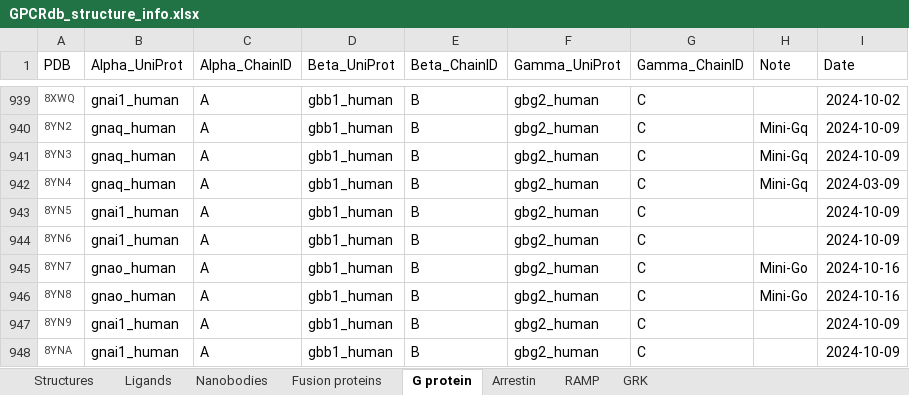
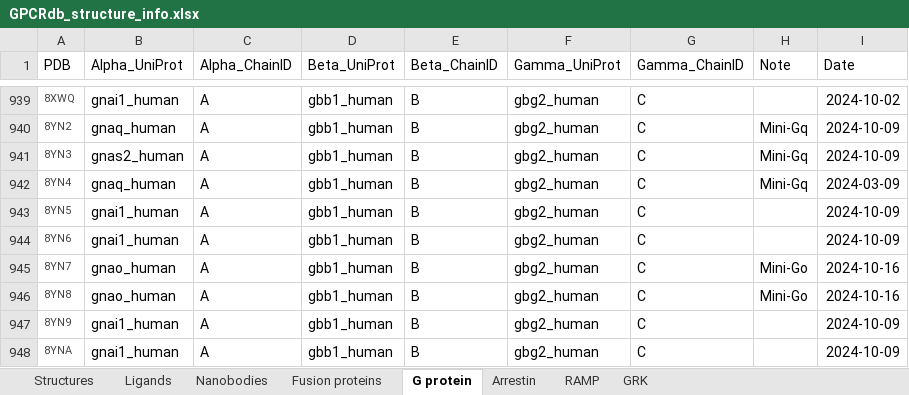
Before and after one commit to protwis/gpcrdb_data, an Excel workbook: structure_data/annotation/GPCRdb_structure_info.xlsx, sheet G protein, drawn as a sheet; only a part is shown, gaps mark what is left out; values as stored, in another font and other column widths than the file's, no borders; the diff names each change by its address in the sheet, - before the commit and + after, or states it on an @@ line.

Commit message:
FIX: 8YN3 g prot fix

```diff
--- a/structure_data/annotation/GPCRdb_structure_info.xlsx (sheet G protein)
+++ b/structure_data/annotation/GPCRdb_structure_info.xlsx (sheet G protein)
-B941 (Alpha_UniProt): gnaq_human
+B941 (Alpha_UniProt): gnas2_human
```
Also changed, not shown: 1 other file.
